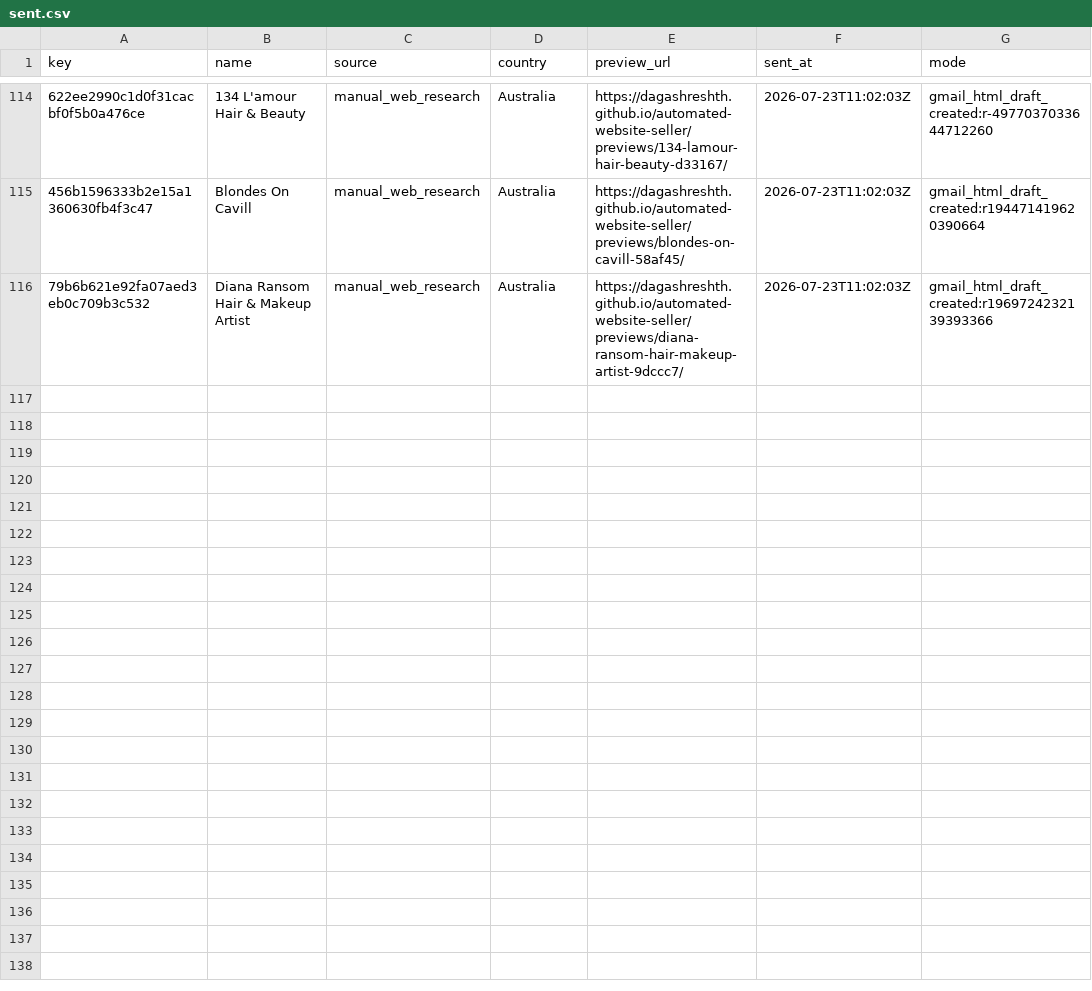
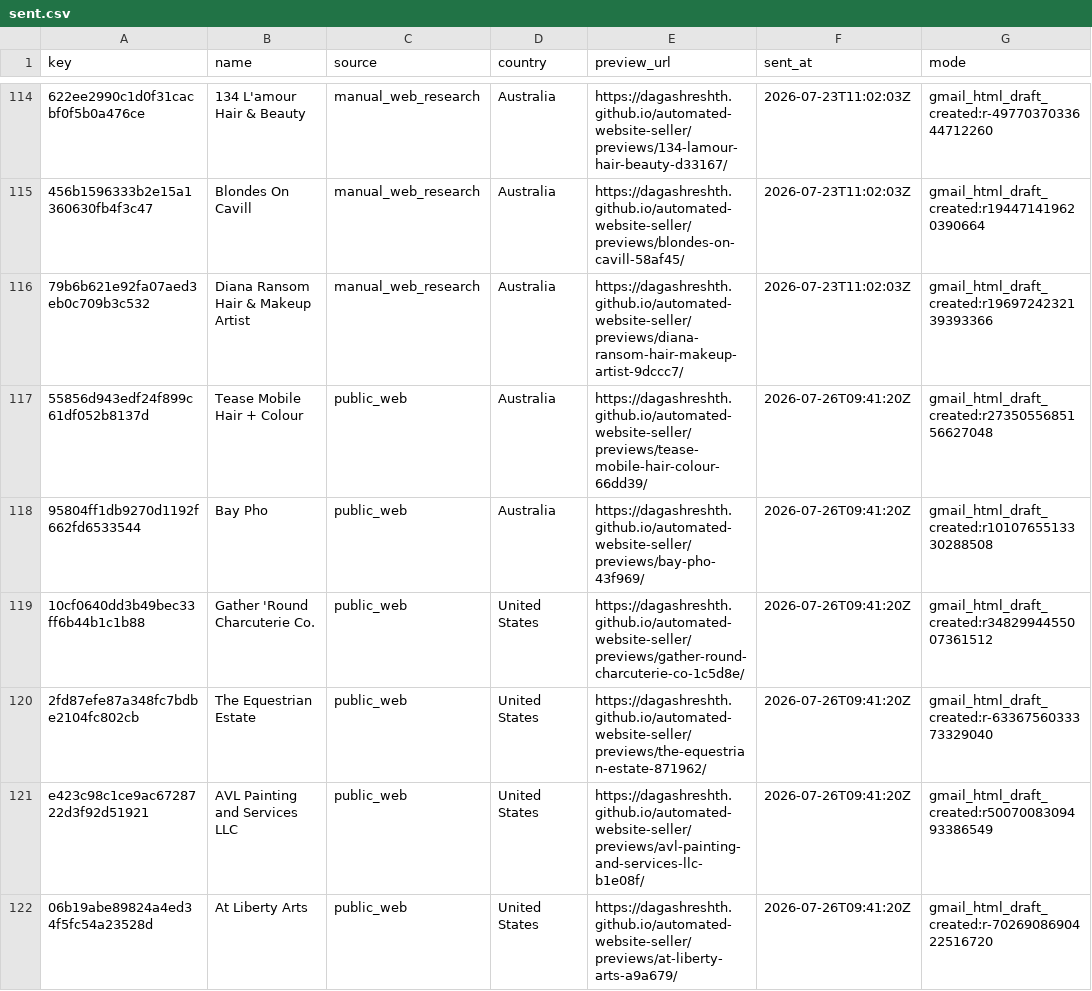
Before and after one commit to dagashreshth/automated-website-seller, a CSV file: state/sent.csv, drawn as a sheet; only a part is shown, gaps mark what is left out; the diff names each change by its address in the sheet, - before the commit and + after, or states it on an @@ line.

Commit message:
Record July 26 outreach drafts

```diff
--- a/state/sent.csv
+++ b/state/sent.csv
+row 117: 55856d943edf24f899c61df052b8137d | Tease Mobile Hair + Colour | public_web | Australia | https://dagashreshth.github.io/automated-website-seller/previews/tease-mobile-hair-colour-66dd39/ | 2026-07-26T09:41:20Z | gmail_html_draft_created:r2735055685156627048
+row 118: 95804ff1db9270d1192f662fd6533544 | Bay Pho | public_web | Australia | https://dagashreshth.github.io/automated-website-seller/previews/bay-pho-43f969/ | 2026-07-26T09:41:20Z | gmail_html_draft_created:r1010765513330288508
+row 119: 10cf0640dd3b49bec33ff6b44b1c1b88 | Gather 'Round Charcuterie Co. | public_web | United States | https://dagashreshth.github.io/automated-website-seller/previews/gather-round-charcuterie-co-1c5d8e/ | 2026-07-26T09:41:20Z | gmail_html_draft_created:r3482994455007361512
+row 120: 2fd87efe87a348fc7bdbe2104fc802cb | The Equestrian Estate | public_web | United States | https://dagashreshth.github.io/automated-website-seller/previews/the-equestrian-estate-871962/ | 2026-07-26T09:41:20Z | gmail_html_draft_created:r-6336756033373329040
+row 121: e423c98c1ce9ac6728722d3f92d51921 | AVL Painting and Services LLC | public_web | United States | https://dagashreshth.github.io/automated-website-seller/previews/avl-painting-and-services-llc-b1e08f/ | 2026-07-26T09:41:20Z | gmail_html_draft_created:r5007008309493386549
+row 122: 06b19abe89824a4ed34f5fc54a23528d | At Liberty Arts | public_web | United States | https://dagashreshth.github.io/automated-website-seller/previews/at-liberty-arts-a9a679/ | 2026-07-26T09:41:20Z | gmail_html_draft_created:r-7026908690422516720
```
